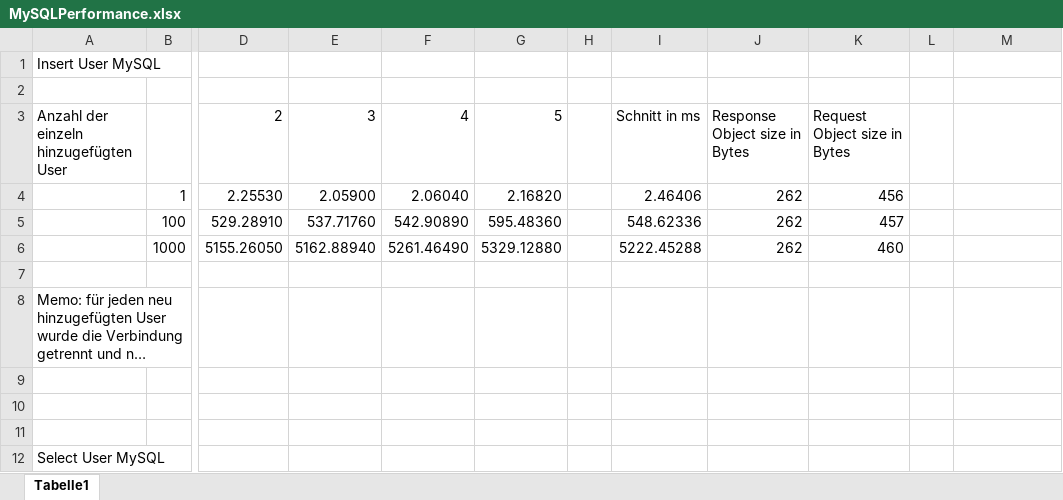
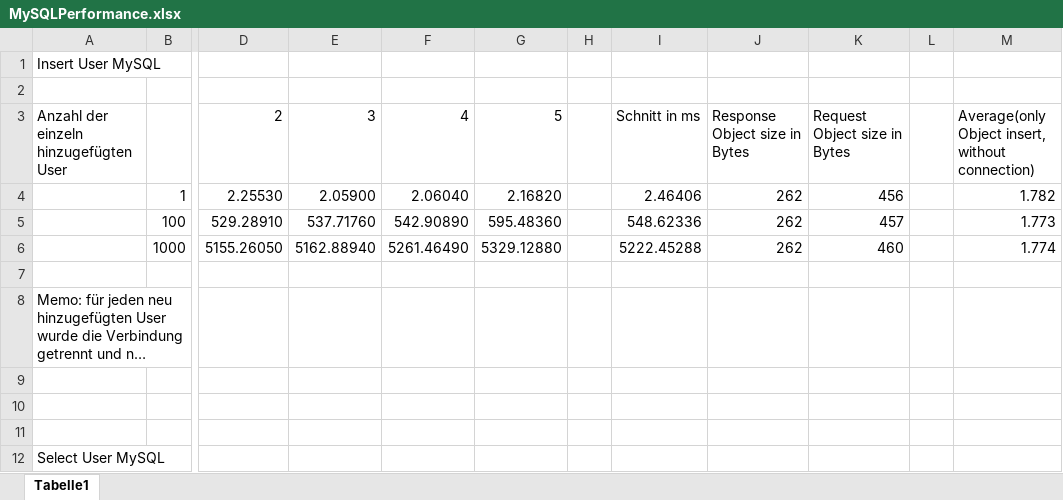
Before and after one commit to ZvexhalProject/benchmark-mysql, an Excel workbook: MySQLPerformance.xlsx, sheet Tabelle1, drawn as a sheet; only a part is shown, gaps mark what is left out; long unchanged cells end in …; values as stored, in another font and other column widths than the file's, no borders; the diff names each change by its address in the sheet, - before the commit and + after, or states it on an @@ line.

```diff
--- a/MySQLPerformance.xlsx (sheet Tabelle1)
+++ b/MySQLPerformance.xlsx (sheet Tabelle1)
-M3: (empty)
+M3: Average(only Object insert, without connection)
-M4: (empty)
+M4: 1.782
-M5: (empty)
+M5: 1.773
-M6: (empty)
+M6: 1.774
```
Also changed, not shown: 2 other files.
